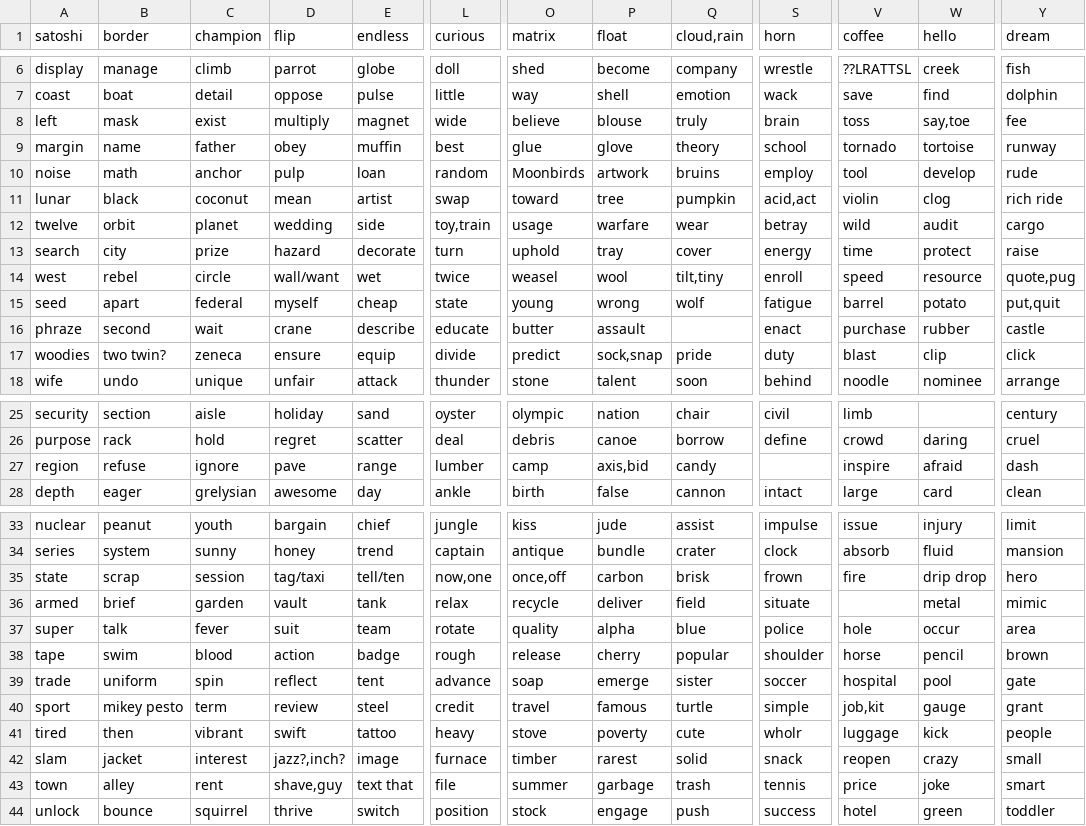
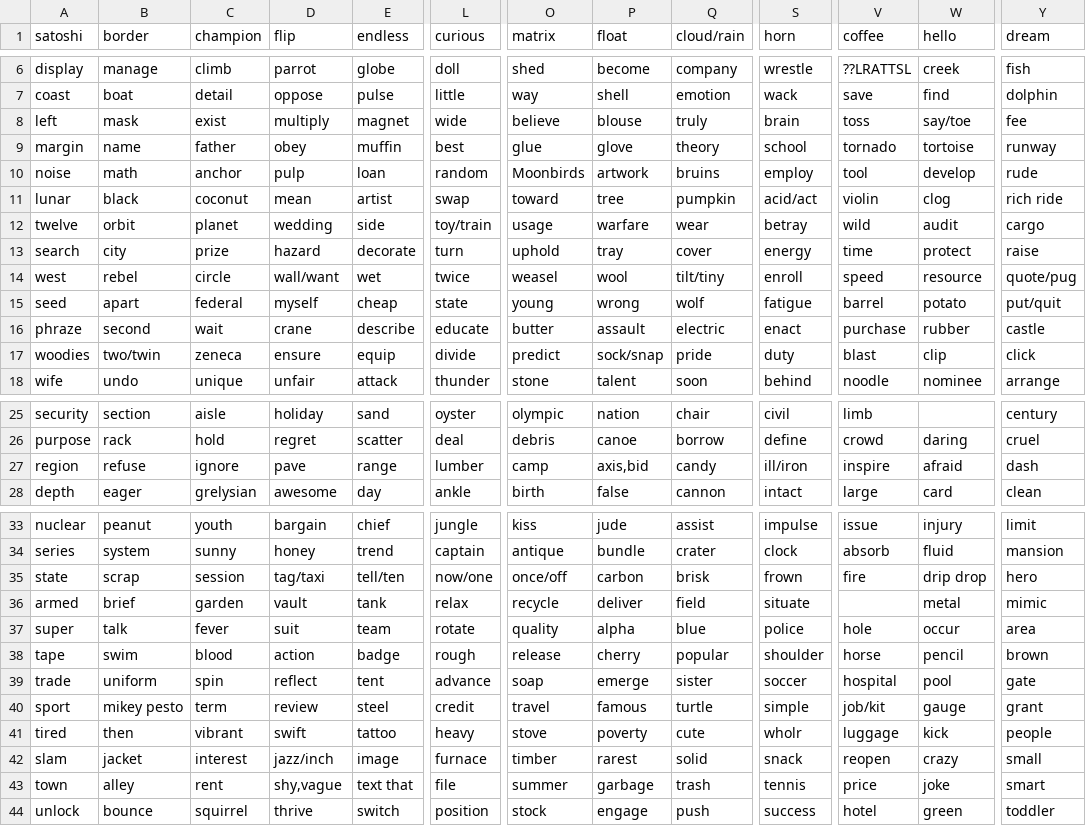
Before and after one commit to ferenyx/phrazeboard, a CSV file: board.csv, drawn as a sheet; only a part is shown, gaps mark what is left out; the diff names each change by its address in the sheet, - before the commit and + after, or states it on an @@ line.

Commit message:
more fixes

```diff
--- a/board.csv
+++ b/board.csv
-Q1: cloud,rain
+Q1: cloud/rain
-W8 (hello): say,toe
+W8 (hello): say/toe
-S11 (horn): acid,act
+S11 (horn): acid/act
-L12 (curious): toy,train
+L12 (curious): toy/train
-Q14 (cloud/rain): tilt,tiny
+Q14 (cloud/rain): tilt/tiny
-Y14 (dream): quote,pug
+Y14 (dream): quote/pug
-Y15 (dream): put,quit
+Y15 (dream): put/quit
-Q16 (cloud/rain): (empty)
+Q16 (cloud/rain): electric
-B17 (border): two twin?
+B17 (border): two/twin
-P17 (float): sock,snap
+P17 (float): sock/snap
-S27 (horn): (empty)
+S27 (horn): ill/iron
-L35 (curious): now,one
+L35 (curious): now/one
-O35 (matrix): once,off
+O35 (matrix): once/off
-V40 (coffee): job,kit
+V40 (coffee): job/kit
-D42 (flip): jazz?,inch?
+D42 (flip): jazz/inch
-D43 (flip): shave,guy
+D43 (flip): shy,vague
```
